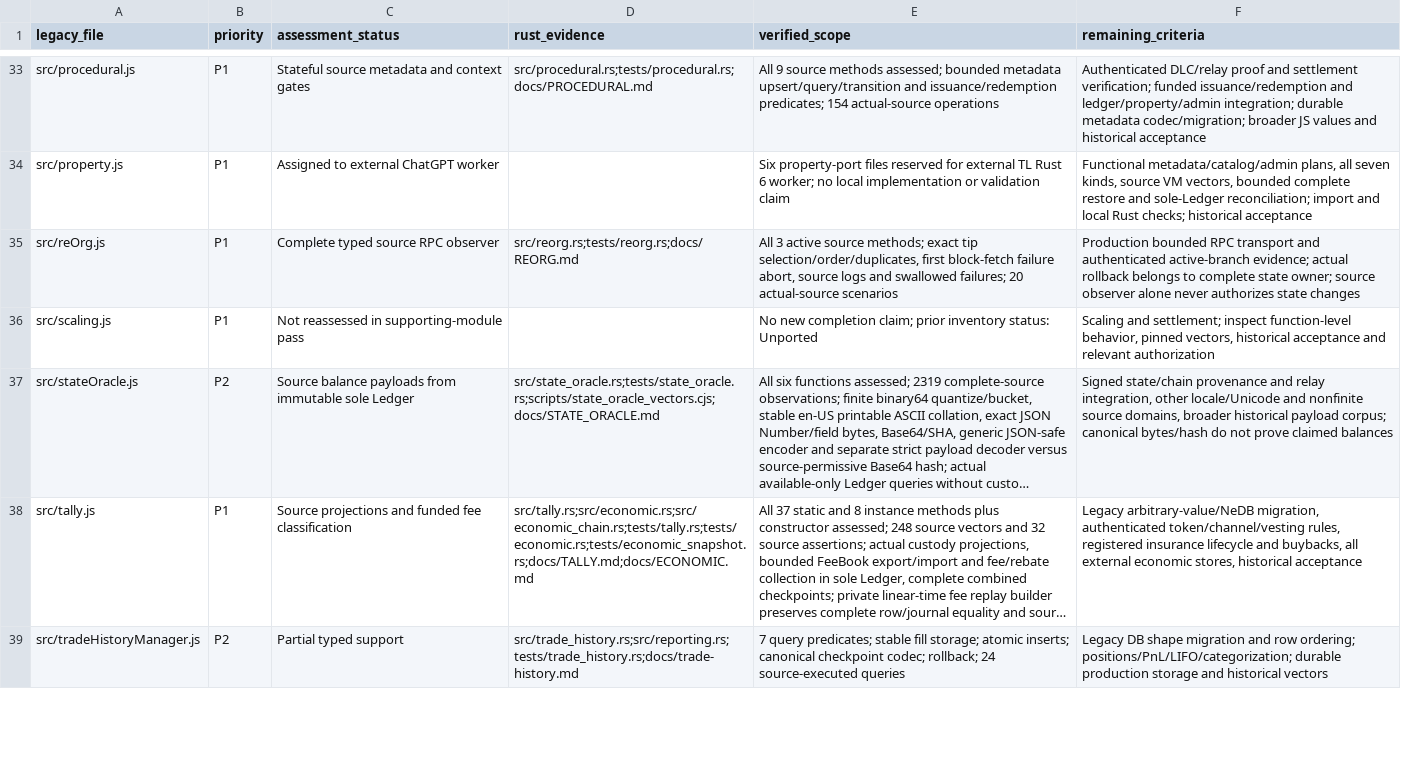
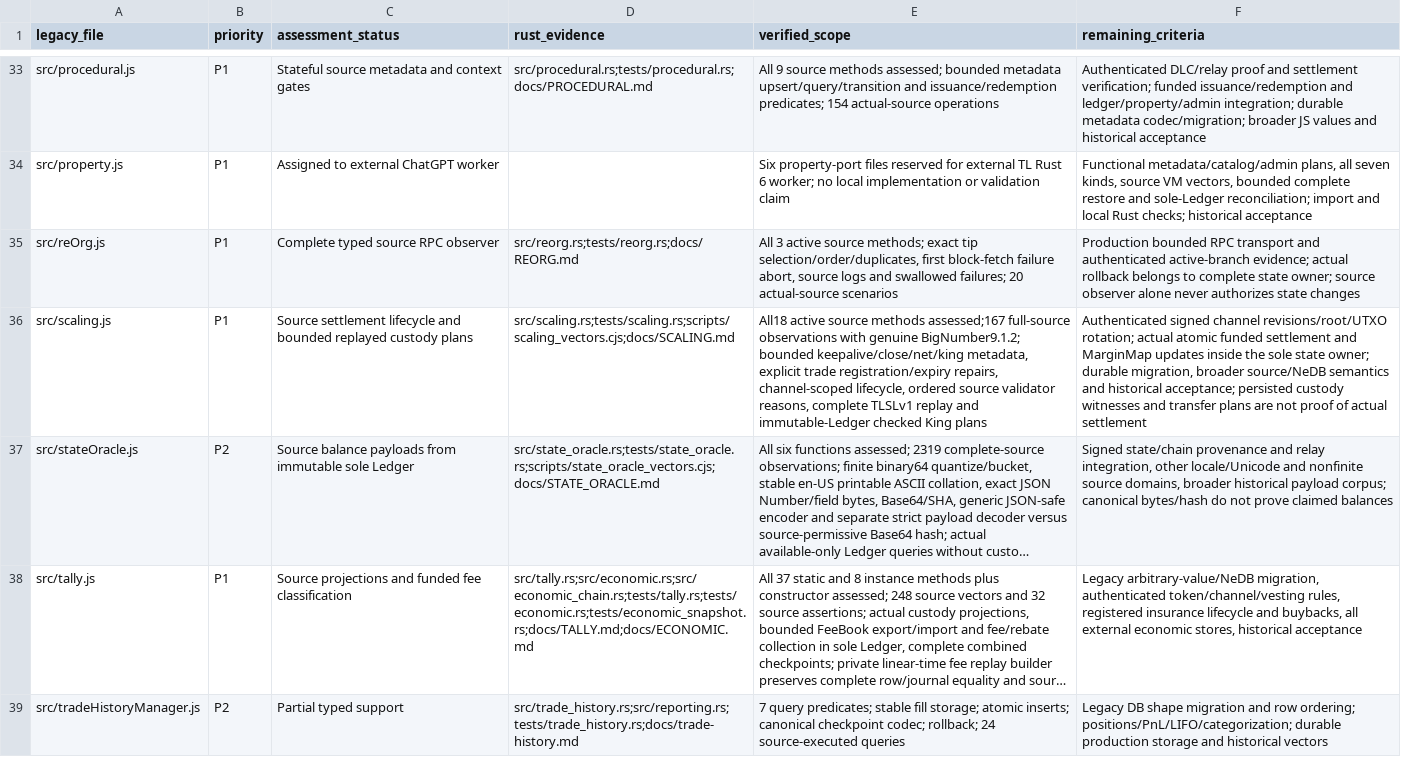
Before and after one commit to patrickdugan/TradeLayer-Rust, a CSV file: docs/PARITY_ROADMAP.csv, drawn as a sheet; only a part is shown, gaps mark what is left out; long unchanged cells end in …; the diff covers the shown part only; the diff names each change by its address in the sheet, - before the commit and + after, or states it on an @@ line.

Commit message:
feat: add bounded Core RPC and complete source wire and L2 lifecycle coverage

```diff
--- a/docs/PARITY_ROADMAP.csv
+++ b/docs/PARITY_ROADMAP.csv
-C36 (assessment_status): Not reassessed in supporting-module pass
+C36 (assessment_status): Source settlement lifecycle and bounded replayed custody plans
-D36 (rust_evidence): (empty)
+D36 (rust_evidence): src/scaling.rs;tests/scaling.rs;scripts/scaling_vectors.cjs;docs/SCALING.md
-E36 (verified_scope): No new completion claim; prior inventory status: Unported
+E36 (verified_scope): All18 active source methods assessed;167 full-source observations with genuine BigNumber9.1.2; bounded keepalive/close/net/king metadata, explicit trade registration/expiry repairs, channel-scoped lifecycle, ordered source validator reasons, complete TLSLv1 replay and immutable-Ledger checked King plans
-F36 (remaining_criteria): Scaling and settlement; inspect function-level behavior, pinned vectors, historical acceptance and relevant authorization
+F36 (remaining_criteria): Authenticated signed channel revisions/root/UTXO rotation; actual atomic funded settlement and MarginMap updates inside the sole state owner; durable migration, broader source/NeDB semantics and historical acceptance; persisted custody witnesses and transfer plans are not proof of actual settlement
```
Also changed, not shown: 12 edited cells elsewhere in this file, 31 other files.
